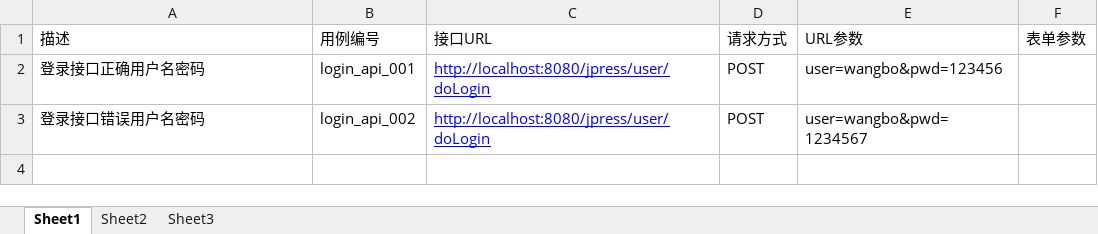
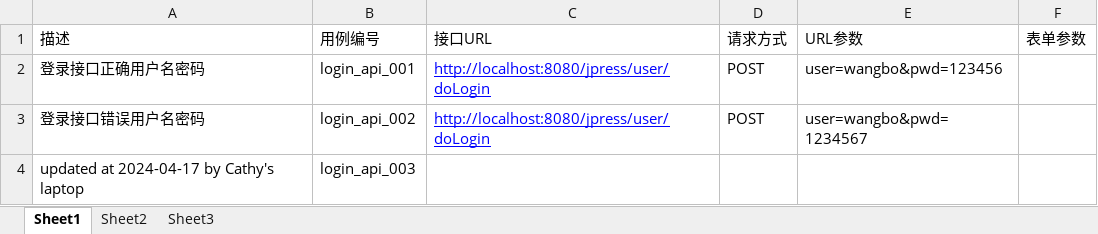
Before and after one commit to jackwang-1024/wb_Interface_Autotest, an Excel workbook: data/testcase.xlsx, sheet Sheet1, drawn as a sheet; values as stored, in another font and other column widths than the file's, no borders; the diff names each change by its address in the sheet, - before the commit and + after, or states it on an @@ line.

Commit message:
testd by jackwang in Cathy's laptop

```diff
--- a/data/testcase.xlsx (sheet Sheet1)
+++ b/data/testcase.xlsx (sheet Sheet1)
+row 4: updated at 2024-04-17 by Cathy's laptop | login_api_003
```
